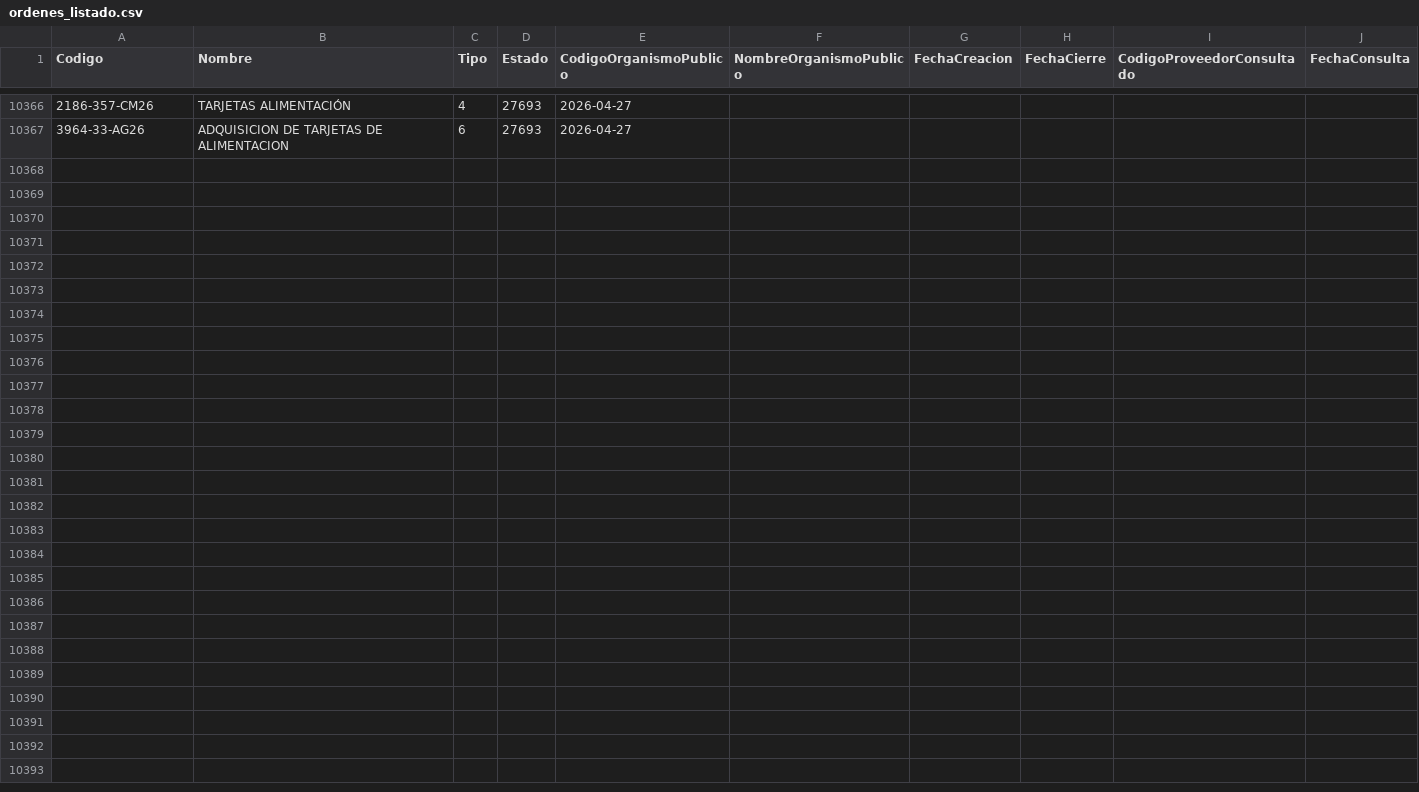
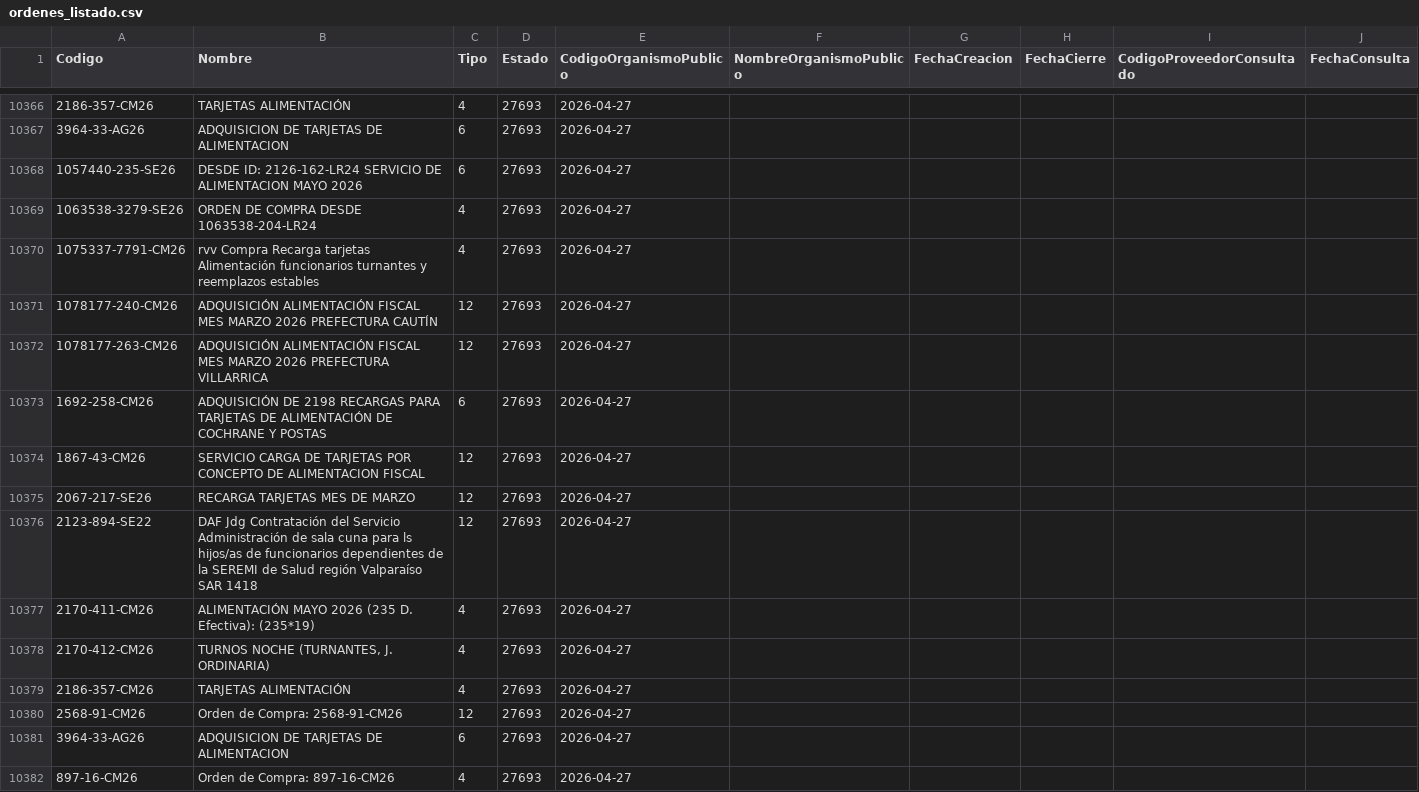
Before and after one commit to hurtadodaniel/mp, a CSV file: data/ordenes_listado.csv, drawn as a sheet; only a part is shown, gaps mark what is left out; the diff names each change by its address in the sheet, - before the commit and + after, or states it on an @@ line.

```diff
--- a/data/ordenes_listado.csv
+++ b/data/ordenes_listado.csv
+row 10368: 1057440-235-SE26 | DESDE ID: 2126-162-LR24 SERVICIO DE ALIMENTACION MAYO 2026 | 6 | 27693 | 2026-04-27
+row 10369: 1063538-3279-SE26 | ORDEN DE COMPRA DESDE 1063538-204-LR24 | 4 | 27693 | 2026-04-27
+row 10370: 1075337-7791-CM26 | rvv Compra Recarga tarjetas Alimentación funcionarios turnantes y reemplazos estables | 4 | 27693 | 2026-04-27
+row 10371: 1078177-240-CM26 | ADQUISICIÓN ALIMENTACIÓN FISCAL MES MARZO 2026 PREFECTURA CAUTÍN | 12 | 27693 | 2026-04-27
+row 10372: 1078177-263-CM26 | ADQUISICIÓN ALIMENTACIÓN FISCAL MES MARZO 2026 PREFECTURA VILLARRICA | 12 | 27693 | 2026-04-27
+row 10373: 1692-258-CM26 | ADQUISICIÓN DE 2198 RECARGAS PARA TARJETAS DE ALIMENTACIÓN DE COCHRANE Y POSTAS | 6 | 27693 | 2026-04-27
+row 10374: 1867-43-CM26 | SERVICIO CARGA DE TARJETAS POR CONCEPTO DE ALIMENTACION FISCAL | 12 | 27693 | 2026-04-27
+row 10375: 2067-217-SE26 | RECARGA TARJETAS MES DE MARZO | 12 | 27693 | 2026-04-27
+row 10376: 2123-894-SE22 | DAF Jdg Contratación del Servicio Administración de sala cuna para ls hijos/as de funcionarios dependientes de la SEREMI de Salud región Valparaíso SAR 1418 | 12 | 27693 | 2026-04-27
+row 10377: 2170-411-CM26 | ALIMENTACIÓN MAYO 2026 (235 D. Efectiva): (235*19) | 4 | 27693 | 2026-04-27
+row 10378: 2170-412-CM26 | TURNOS NOCHE (TURNANTES, J. ORDINARIA) | 4 | 27693 | 2026-04-27
+row 10379: 2186-357-CM26 | TARJETAS ALIMENTACIÓN | 4 | 27693 | 2026-04-27
+row 10380: 2568-91-CM26 | Orden de Compra: 2568-91-CM26 | 12 | 27693 | 2026-04-27
+row 10381: 3964-33-AG26 | ADQUISICION DE TARJETAS DE ALIMENTACION | 6 | 27693 | 2026-04-27
+row 10382: 897-16-CM26 | Orden de Compra: 897-16-CM26 | 4 | 27693 | 2026-04-27
```
Also changed, not shown: 2 other files.
